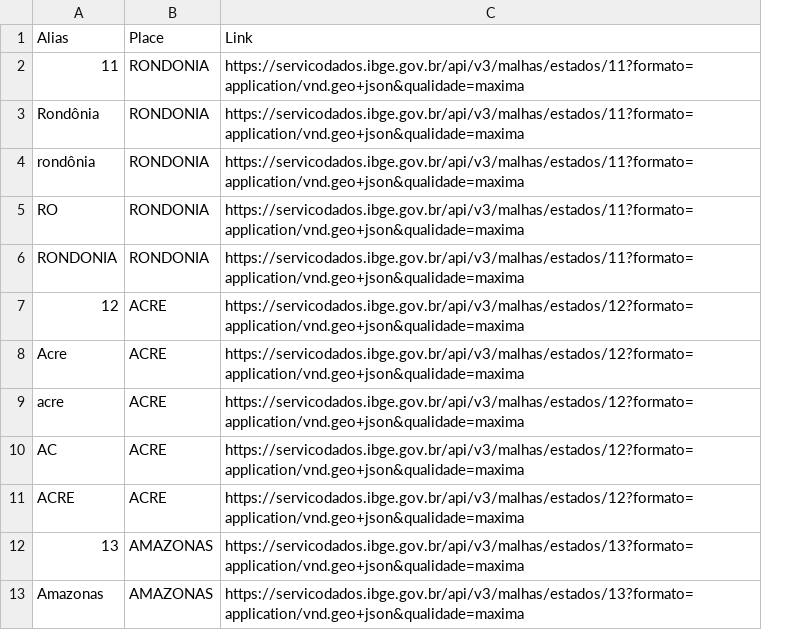
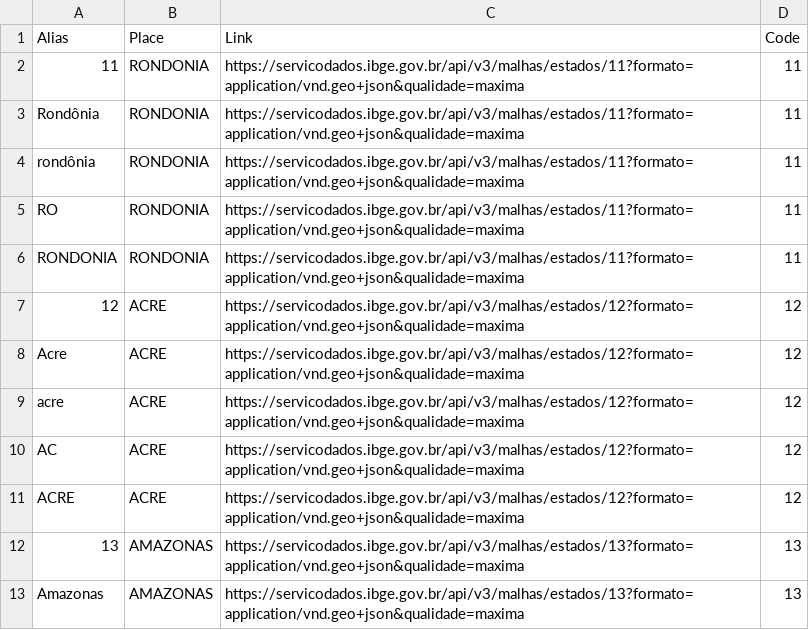
Before and after one commit to CodePlayData/tesa, a CSV file: src/data/states_list.csv, drawn as a sheet; only a part is shown; the diff names each change by its address in the sheet, - before the commit and + after, or states it on an @@ line.

```diff
--- a/src/data/states_list.csv
+++ b/src/data/states_list.csv
+column D (Code), rows 2-13: 11 | 11 | 11 | 11 | 11 | 12 | 12 | 12 | 12 | 12 | 13 | 13
```
Also changed, not shown: src/data/macroregion_list.csv, 2 other files.
